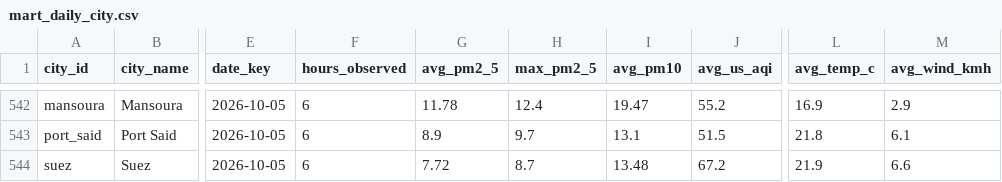
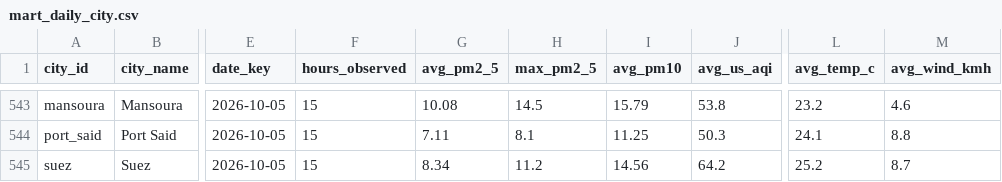
Before and after one commit to mazenelnaghy-code/egypt-air-quality, a CSV file: docs/data/mart_daily_city.csv, drawn as a sheet; only a part is shown, gaps mark what is left out; addresses are those after the commit; the diff covers the shown part only; the diff names each change by its address in the sheet, - before the commit and + after, or states it on an @@ line.

```diff
--- a/docs/data/mart_daily_city.csv
+++ b/docs/data/mart_daily_city.csv
-F543:F545 (hours_observed): 6
+F543:F545 (hours_observed): 15
-G543 (avg_pm2_5): 11.78
+G543 (avg_pm2_5): 10.08
-H543 (max_pm2_5): 12.4
+H543 (max_pm2_5): 14.5
-I543 (avg_pm10): 19.47
+I543 (avg_pm10): 15.79
-J543 (avg_us_aqi): 55.2
+J543 (avg_us_aqi): 53.8
-L543 (avg_temp_c): 16.9
+L543 (avg_temp_c): 23.2
-M543 (avg_wind_kmh): 2.9
+M543 (avg_wind_kmh): 4.6
-G544 (avg_pm2_5): 8.9
+G544 (avg_pm2_5): 7.11
-H544 (max_pm2_5): 9.7
+H544 (max_pm2_5): 8.1
-I544 (avg_pm10): 13.1
+I544 (avg_pm10): 11.25
-J544 (avg_us_aqi): 51.5
+J544 (avg_us_aqi): 50.3
-L544 (avg_temp_c): 21.8
+L544 (avg_temp_c): 24.1
-M544 (avg_wind_kmh): 6.1
+M544 (avg_wind_kmh): 8.8
-G545 (avg_pm2_5): 7.72
+G545 (avg_pm2_5): 8.34
-H545 (max_pm2_5): 8.7
+H545 (max_pm2_5): 11.2
-I545 (avg_pm10): 13.48
+I545 (avg_pm10): 14.56
-J545 (avg_us_aqi): 67.2
+J545 (avg_us_aqi): 64.2
-L545 (avg_temp_c): 21.9
+L545 (avg_temp_c): 25.2
-M545 (avg_wind_kmh): 6.6
+M545 (avg_wind_kmh): 8.7
```
Also changed, not shown: 1 added row and 41 edited cells elsewhere in this file, docs/data/mart_hourly_profile.csv, docs/data/mart_latest_city.csv, 6 other files.
